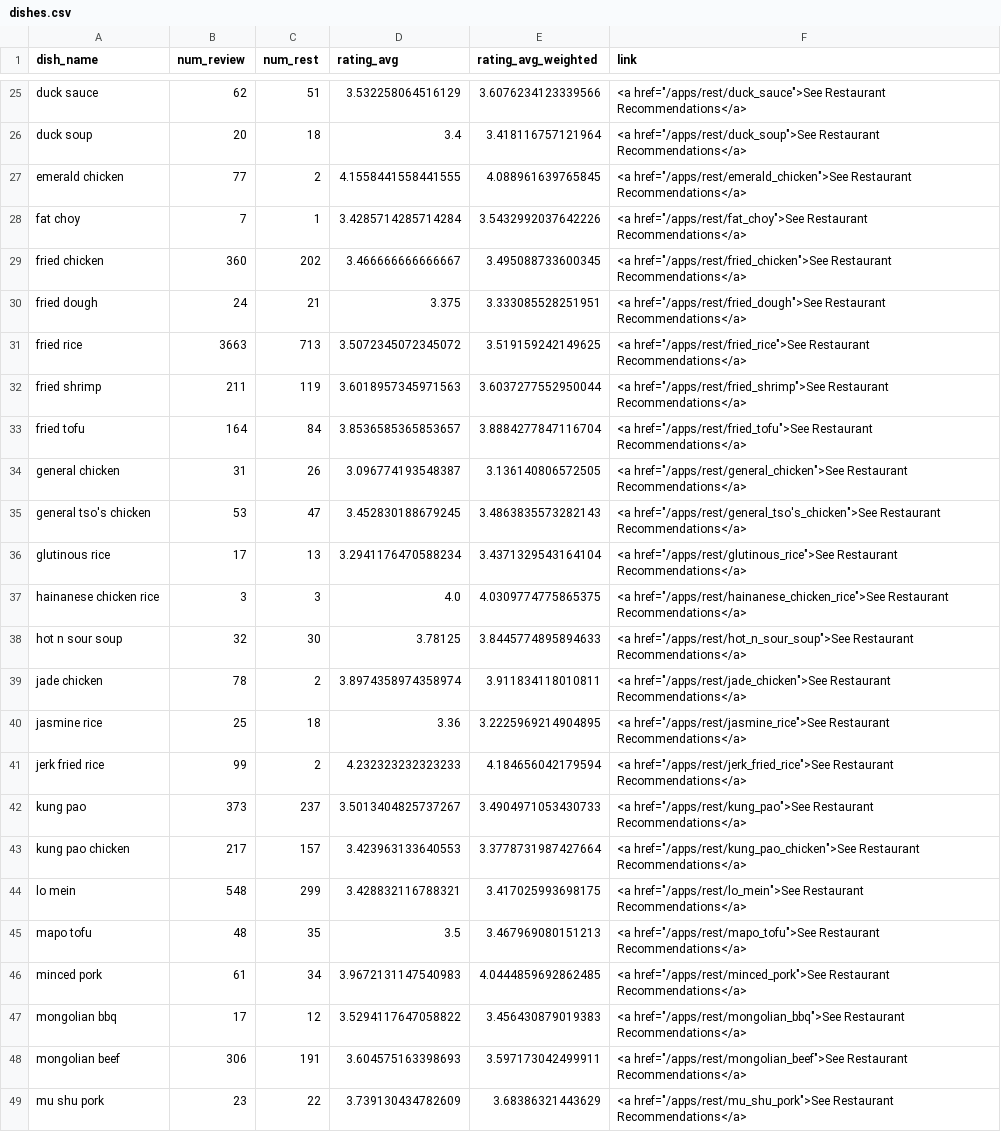
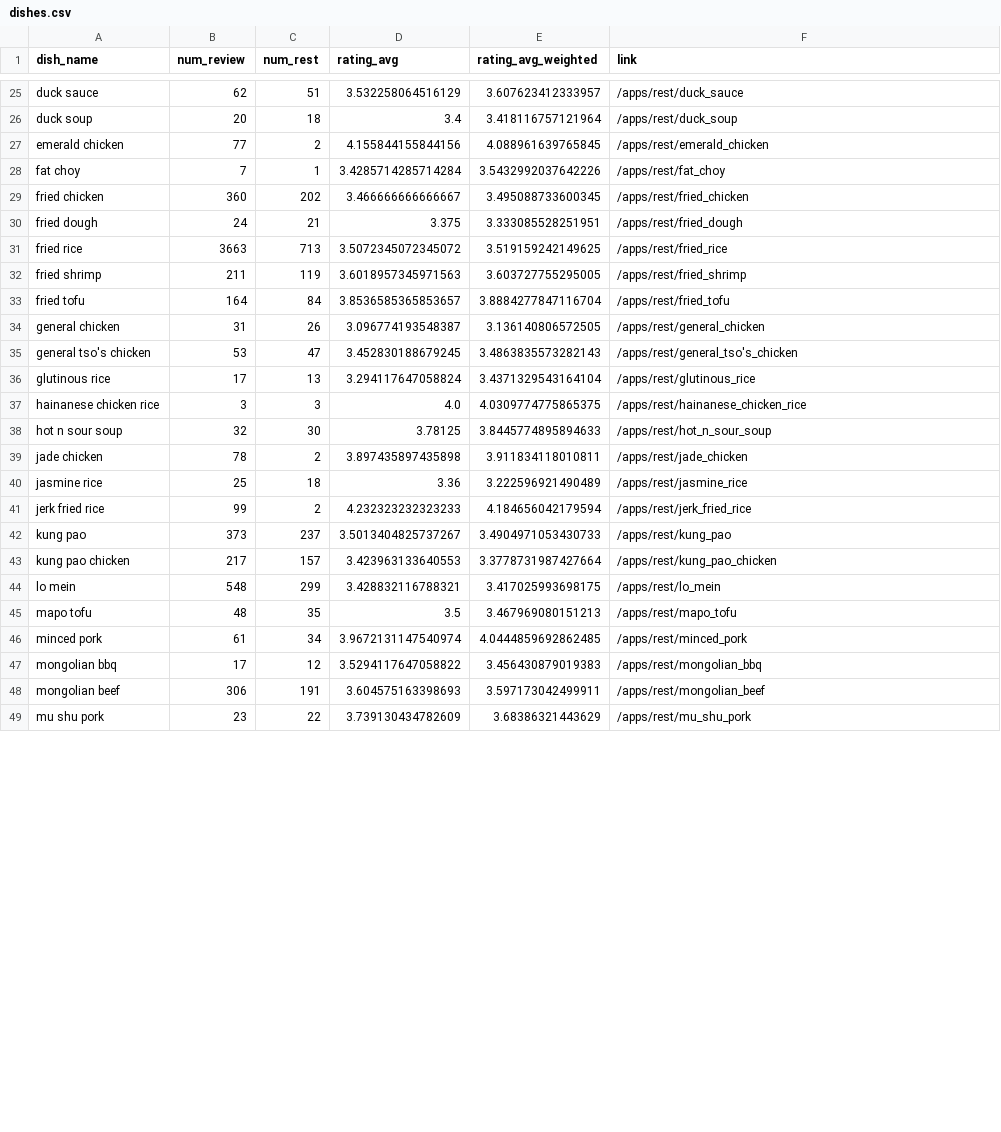
Before and after one commit to puzhou-wang/aboc, a CSV file: data/dishes.csv, drawn as a sheet; only a part is shown, gaps mark what is left out; the diff covers the shown part only; the diff names each change by its address in the sheet, - before the commit and + after, or states it on an @@ line.

Commit message:
enabled jumping from dish explorer to restaurant recommender by clicking

```diff
--- a/data/dishes.csv
+++ b/data/dishes.csv
-E25 (rating_avg_weighted): 3.6076234123339566
+E25 (rating_avg_weighted): 3.607623412333957
-F25 (link): <a href="/apps/rest/duck_sauce">See Restaurant Recommendations</a>
+F25 (link): /apps/rest/duck_sauce
-F26 (link): <a href="/apps/rest/duck_soup">See Restaurant Recommendations</a>
+F26 (link): /apps/rest/duck_soup
-D27 (rating_avg): 4.1558441558441555
+D27 (rating_avg): 4.155844155844156
-F27 (link): <a href="/apps/rest/emerald_chicken">See Restaurant Recommendations</a>
+F27 (link): /apps/rest/emerald_chicken
-F28 (link): <a href="/apps/rest/fat_choy">See Restaurant Recommendations</a>
+F28 (link): /apps/rest/fat_choy
-F29 (link): <a href="/apps/rest/fried_chicken">See Restaurant Recommendations</a>
+F29 (link): /apps/rest/fried_chicken
-F30 (link): <a href="/apps/rest/fried_dough">See Restaurant Recommendations</a>
+F30 (link): /apps/rest/fried_dough
-F31 (link): <a href="/apps/rest/fried_rice">See Restaurant Recommendations</a>
+F31 (link): /apps/rest/fried_rice
-E32 (rating_avg_weighted): 3.6037277552950044
+E32 (rating_avg_weighted): 3.603727755295005
-F32 (link): <a href="/apps/rest/fried_shrimp">See Restaurant Recommendations</a>
+F32 (link): /apps/rest/fried_shrimp
-F33 (link): <a href="/apps/rest/fried_tofu">See Restaurant Recommendations</a>
+F33 (link): /apps/rest/fried_tofu
-F34 (link): <a href="/apps/rest/general_chicken">See Restaurant Recommendations</a>
+F34 (link): /apps/rest/general_chicken
-F35 (link): <a href="/apps/rest/general_tso's_chicken">See Restaurant Recommendations</a>
+F35 (link): /apps/rest/general_tso's_chicken
-D36 (rating_avg): 3.2941176470588234
+D36 (rating_avg): 3.294117647058824
-F36 (link): <a href="/apps/rest/glutinous_rice">See Restaurant Recommendations</a>
+F36 (link): /apps/rest/glutinous_rice
-F37 (link): <a href="/apps/rest/hainanese_chicken_rice">See Restaurant Recommendations</a>
+F37 (link): /apps/rest/hainanese_chicken_rice
-F38 (link): <a href="/apps/rest/hot_n_sour_soup">See Restaurant Recommendations</a>
+F38 (link): /apps/rest/hot_n_sour_soup
-D39 (rating_avg): 3.8974358974358974
+D39 (rating_avg): 3.897435897435898
-F39 (link): <a href="/apps/rest/jade_chicken">See Restaurant Recommendations</a>
+F39 (link): /apps/rest/jade_chicken
-E40 (rating_avg_weighted): 3.2225969214904895
+E40 (rating_avg_weighted): 3.222596921490489
-F40 (link): <a href="/apps/rest/jasmine_rice">See Restaurant Recommendations</a>
+F40 (link): /apps/rest/jasmine_rice
-F41 (link): <a href="/apps/rest/jerk_fried_rice">See Restaurant Recommendations</a>
+F41 (link): /apps/rest/jerk_fried_rice
-F42 (link): <a href="/apps/rest/kung_pao">See Restaurant Recommendations</a>
+F42 (link): /apps/rest/kung_pao
-F43 (link): <a href="/apps/rest/kung_pao_chicken">See Restaurant Recommendations</a>
+F43 (link): /apps/rest/kung_pao_chicken
-F44 (link): <a href="/apps/rest/lo_mein">See Restaurant Recommendations</a>
+F44 (link): /apps/rest/lo_mein
-F45 (link): <a href="/apps/rest/mapo_tofu">See Restaurant Recommendations</a>
+F45 (link): /apps/rest/mapo_tofu
-D46 (rating_avg): 3.9672131147540983
+D46 (rating_avg): 3.9672131147540974
-F46 (link): <a href="/apps/rest/minced_pork">See Restaurant Recommendations</a>
+F46 (link): /apps/rest/minced_pork
-F47 (link): <a href="/apps/rest/mongolian_bbq">See Restaurant Recommendations</a>
+F47 (link): /apps/rest/mongolian_bbq
-F48 (link): <a href="/apps/rest/mongolian_beef">See Restaurant Recommendations</a>
+F48 (link): /apps/rest/mongolian_beef
-F49 (link): <a href="/apps/rest/mu_shu_pork">See Restaurant Recommendations</a>
+F49 (link): /apps/rest/mu_shu_pork
```
Also changed, not shown: 80 edited cells elsewhere in this file, 3 other files.
